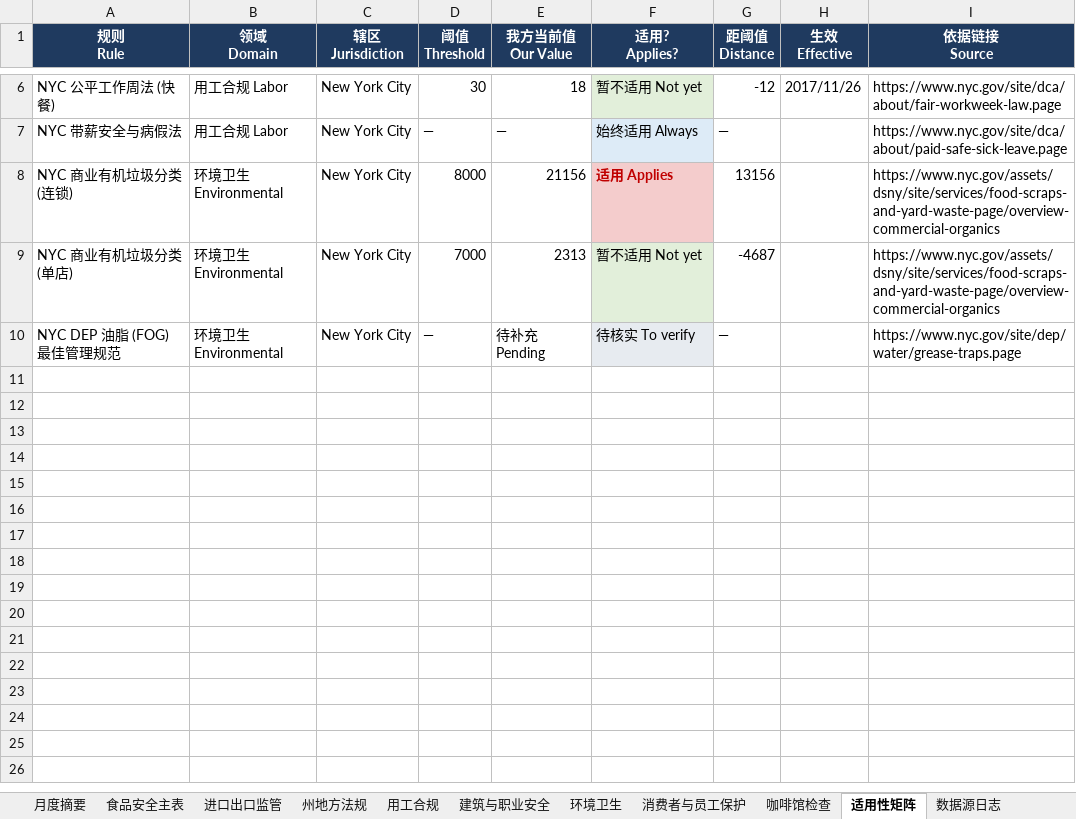
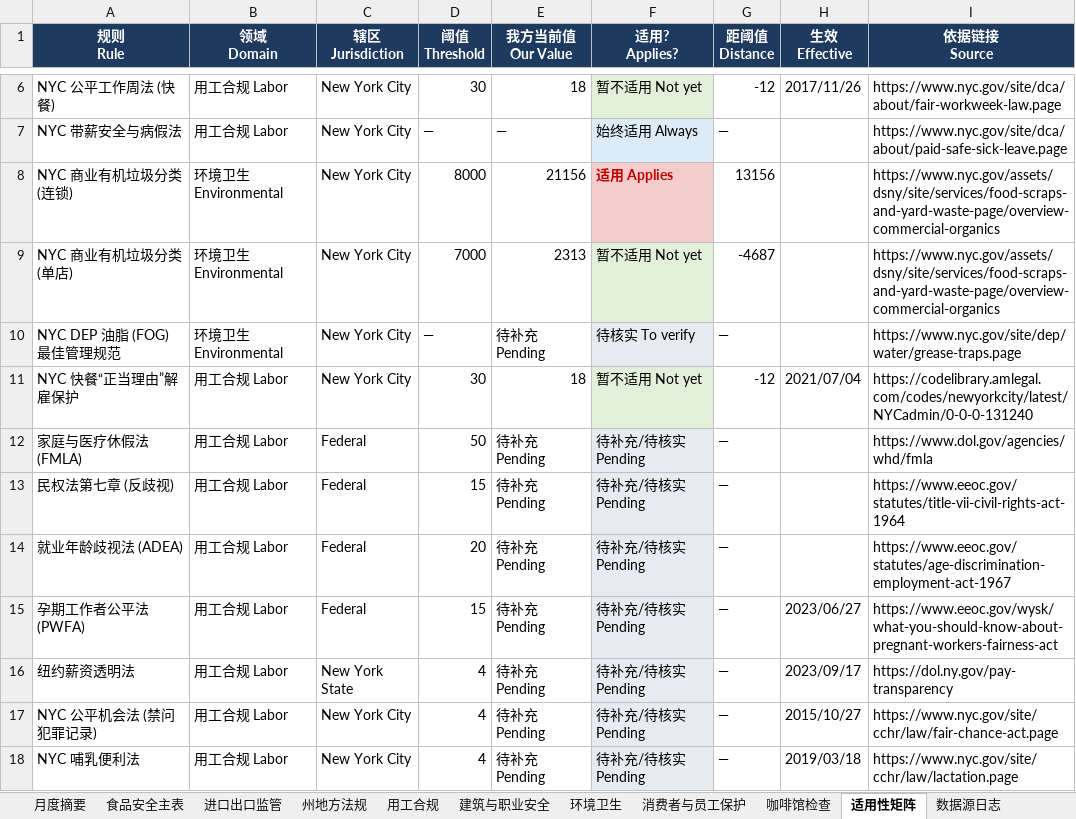
Before and after one commit to xiangyuzeng/qa_dashboard, an Excel workbook: public/exports/monthly_report.xlsx, sheet 适用性矩阵, drawn as a sheet; only a part is shown, gaps mark what is left out; values as stored, in another font and other column widths than the file's, no borders; the diff names each change by its address in the sheet, - before the commit and + after, or states it on an @@ line.

```diff
--- a/public/exports/monthly_report.xlsx (sheet 适用性矩阵)
+++ b/public/exports/monthly_report.xlsx (sheet 适用性矩阵)
+row 11: NYC 快餐“正当理由”解雇保护 | 用工合规 Labor | New York City | 30 | 18 | 暂不适用 Not yet | -12 | 2021/07/04 | https://codelibrary.amlegal.com/codes/newyorkcity/latest/NYCadmin/0-0-0-131240
+row 12: 家庭与医疗休假法 (FMLA) | 用工合规 Labor | Federal | 50 | 待补充 Pending | 待补充/待核实 Pending | — |  | https://www.dol.gov/agencies/whd/fmla
+row 13: 民权法第七章 (反歧视) | 用工合规 Labor | Federal | 15 | 待补充 Pending | 待补充/待核实 Pending | — |  | https://www.eeoc.gov/statutes/title-vii-civil-rights-act-1964
+row 14: 就业年龄歧视法 (ADEA) | 用工合规 Labor | Federal | 20 | 待补充 Pending | 待补充/待核实 Pending | — |  | https://www.eeoc.gov/statutes/age-discrimination-employment-act-1967
+row 15: 孕期工作者公平法 (PWFA) | 用工合规 Labor | Federal | 15 | 待补充 Pending | 待补充/待核实 Pending | — | 2023/06/27 | https://www.eeoc.gov/wysk/what-you-should-know-about-pregnant-workers-fairness-act
+row 16: 纽约薪资透明法 | 用工合规 Labor | New York State | 4 | 待补充 Pending | 待补充/待核实 Pending | — | 2023/09/17 | https://dol.ny.gov/pay-transparency
+row 17: NYC 公平机会法 (禁问犯罪记录) | 用工合规 Labor | New York City | 4 | 待补充 Pending | 待补充/待核实 Pending | — | 2015/10/27 | https://www.nyc.gov/site/cchr/law/fair-chance-act.page
+row 18: NYC 哺乳便利法 | 用工合规 Labor | New York City | 4 | 待补充 Pending | 待补充/待核实 Pending | — | 2019/03/18 | https://www.nyc.gov/site/cchr/law/lactation.page
```
Also changed, not shown: sheet 用工合规, sheet 建筑与职业安全, sheet 环境卫生, sheet 消费者与员工保护, sheet 月度摘要, sheet 数据源日志, 15 other files.
